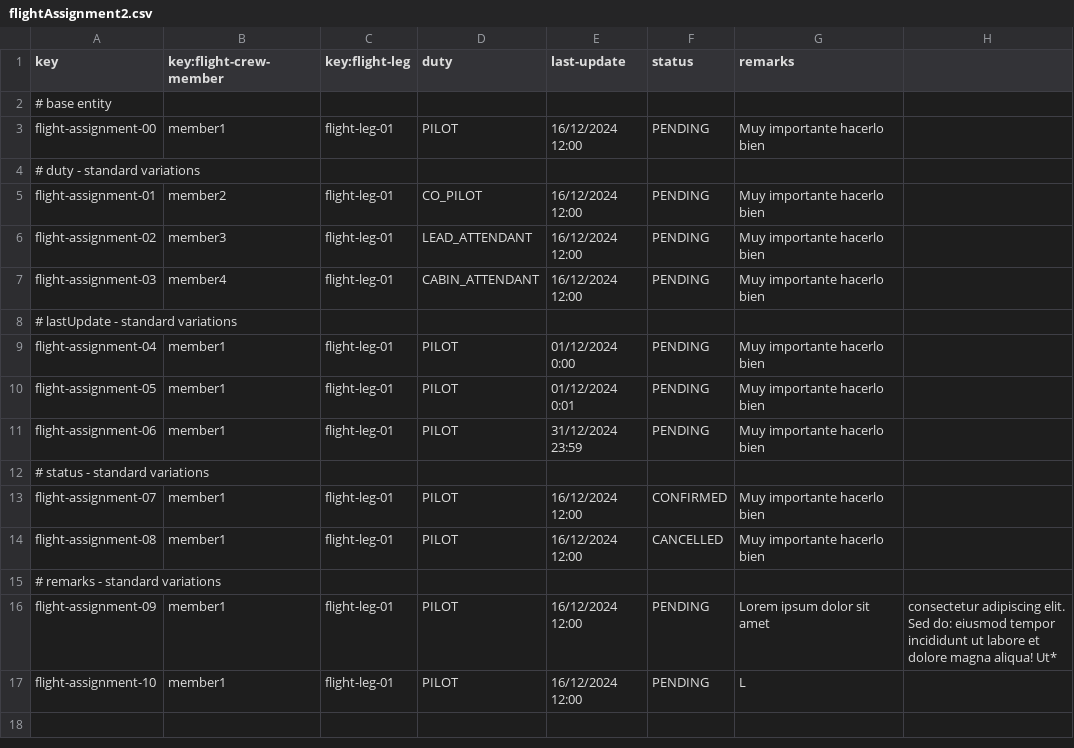
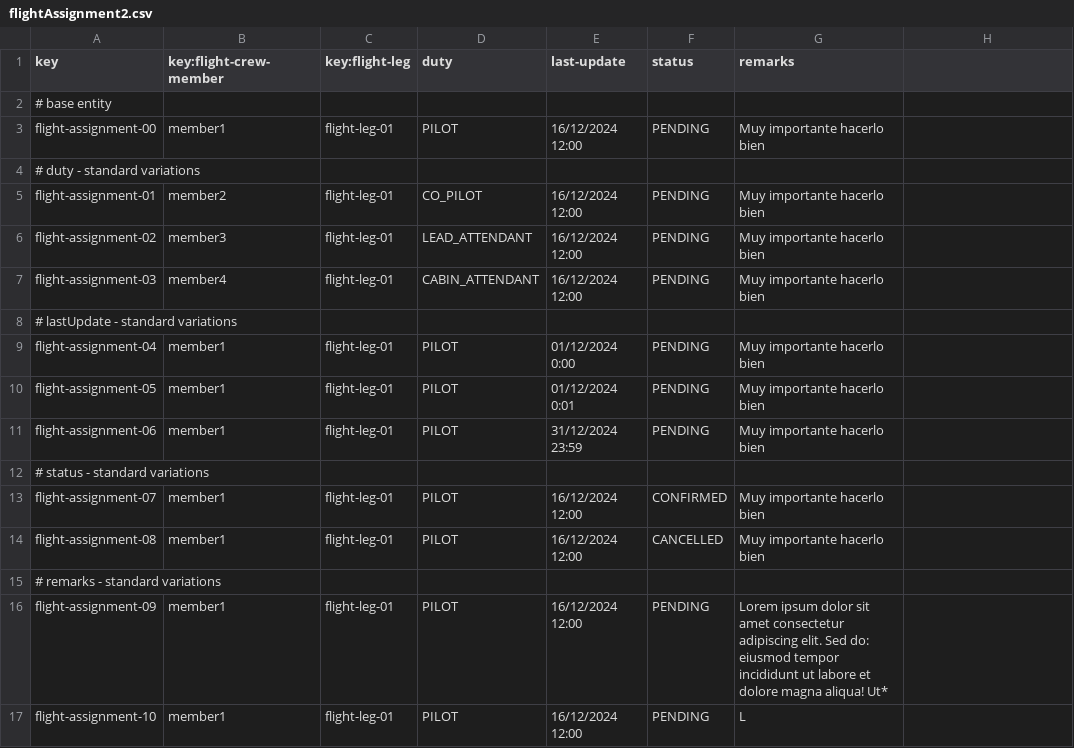
Before and after one commit to sfernandez07/DP2-C.004, a CSV file: src/main/resources/WEB-INF/data/sample/flightAssignment2.csv, drawn as a sheet.

Commit message:
nuevos tests

```diff
--- a/src/main/resources/WEB-INF/data/sample/flightAssignment2.csv
+++ b/src/main/resources/WEB-INF/data/sample/flightAssignment2.csv
@@ -15,3 +15,3 @@ flight-assignment-08,member1,flight-leg-01,PILOT,16/12/2024 12:00,CANCELLED,Muy
 # remarks - standard variations,"","","","","",""
-flight-assignment-09,member1,flight-leg-01,PILOT,16/12/2024 12:00,PENDING,Lorem ipsum dolor sit amet,consectetur adipiscing elit. Sed do: eiusmod tempor incididunt ut labore et dolore magna aliqua! Ut*
+flight-assignment-09,member1,flight-leg-01,PILOT,16/12/2024 12:00,PENDING,Lorem ipsum dolor sit amet consectetur adipiscing elit. Sed do: eiusmod tempor incididunt ut labore et dolore magna aliqua! Ut*
 flight-assignment-10,member1,flight-leg-01,PILOT,16/12/2024 12:00,PENDING,L
```
